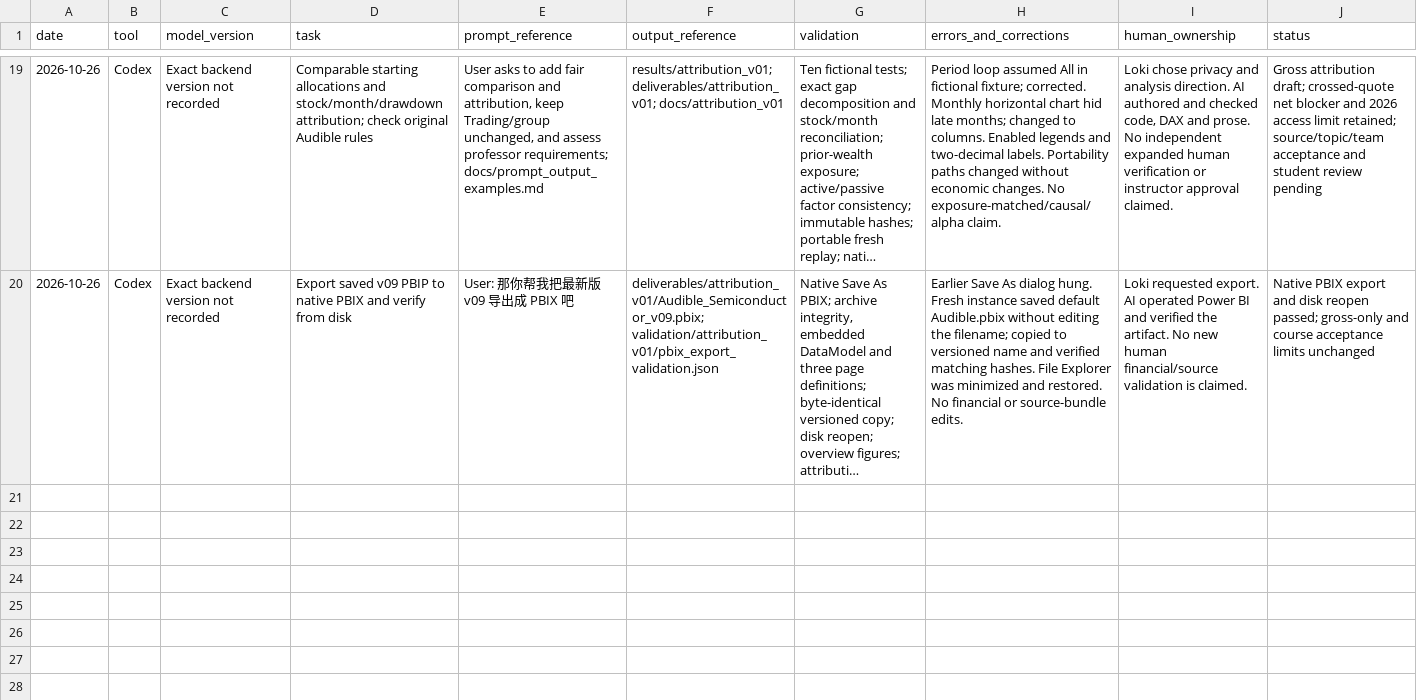
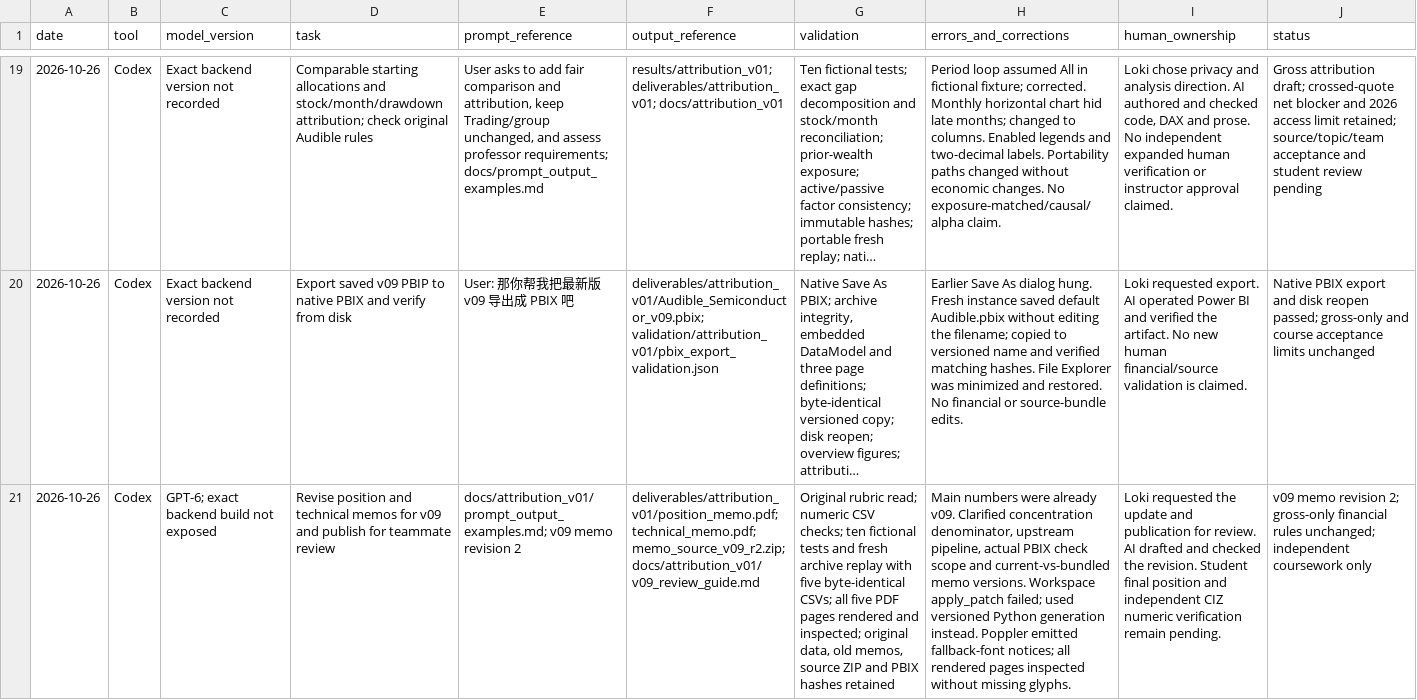
Before and after one commit to Lengwinex9xLok/audible-semiconductor-data-quality, a CSV file: docs/attribution_v01/llm_validation_log.csv, drawn as a sheet; only a part is shown, gaps mark what is left out; long unchanged cells end in …; the diff names each change by its address in the sheet, - before the commit and + after, or states it on an @@ line.

Commit message:
Update v09 position and technical memos for rubric review

```diff
--- a/docs/attribution_v01/llm_validation_log.csv
+++ b/docs/attribution_v01/llm_validation_log.csv
+row 21: 2026-10-26 | Codex | GPT-6; exact backend build not exposed | Revise position and technical memos for v09 and publish for teammate review | docs/attribution_v01/prompt_output_examples.md; v09 memo revision 2 | deliverables/attribution_v01/position_memo.pdf; technical_memo.pdf; memo_source_v09_r2.zip; docs/attribution_v01/v09_review_guide.md | Original rubric read; numeric CSV checks; ten fictional tests and fresh archive replay with five byte-identical CSVs; all five PDF pages rendered and inspected; original data, old memos, source ZIP and PBIX hashes retained | Main numbers were already v09. Clarified concentration denominator, upstream pipeline, actual PBIX check scope and current-vs-bundled memo versions. Workspace apply_patch failed; used versioned Python generation instead. Poppler emitted fallback-font notices; all rendered pages inspected without missing glyphs. | Loki requested the update and publication for review. AI drafted and checked the revision. Student final position and independent CIZ numeric verification remain pending. | v09 memo revision 2; gross-only financial rules unchanged; independent coursework only
```
Also changed, not shown: docs/llm_validation_log.csv, 13 other files.
